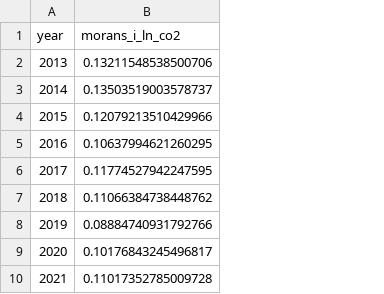
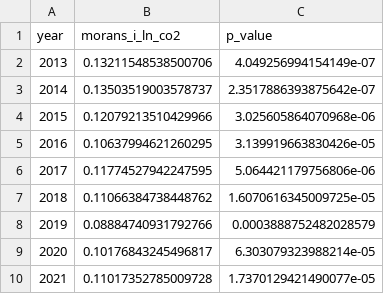
Before and after one commit to 1nour2567/statistic_yyds, a CSV file: outputs/model/morans_i_by_year.csv, drawn as a sheet; the diff names each change by its address in the sheet, - before the commit and + after, or states it on an @@ line.

```diff
--- a/outputs/model/morans_i_by_year.csv
+++ b/outputs/model/morans_i_by_year.csv
+column C (p_value), rows 2-10: 4.049256994154149e-07 | 2.3517886393875642e-07 | 3.025605864070968e-06 | 3.139919663830426e-05 | 5.064421179756806e-06 | 1.6070616345009725e-05 | 0.0003888752482028579 | 6.303079323988214e-05 | 1.7370129421490077e-05
```
Also changed, not shown: 2 other files.
